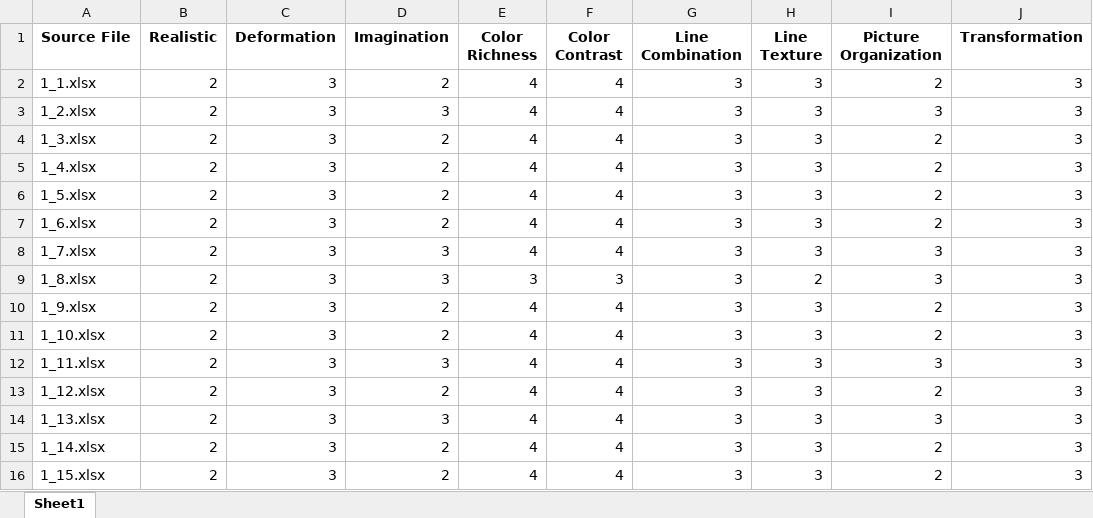
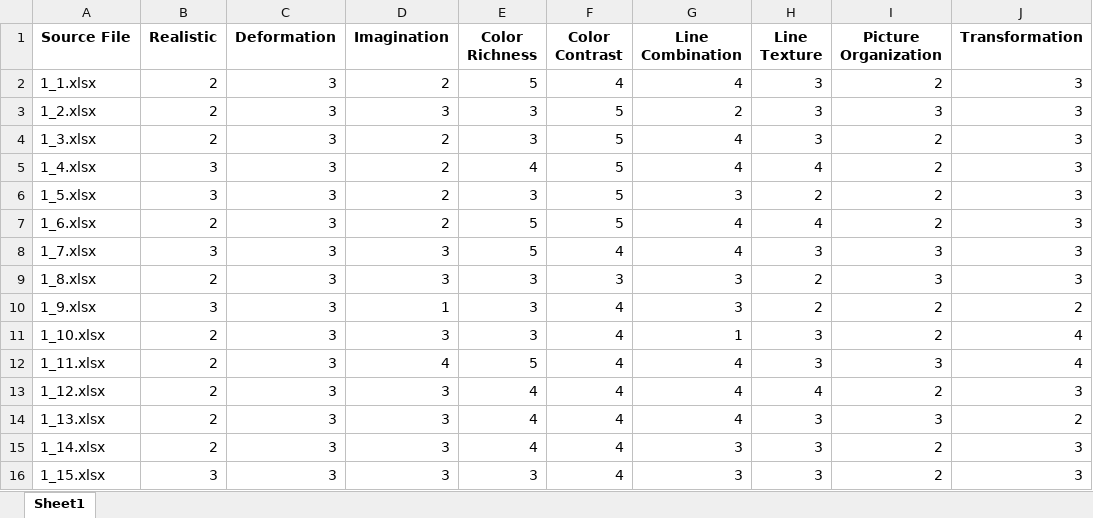
Before and after one commit to yuzengyi/ArtRate, an Excel workbook: analysis/One Response.xlsx, sheet Sheet1, drawn as a sheet; only a part is shown; values as stored, in another font and other column widths than the file's, no borders; the diff covers the shown part only; the diff names each change by its address in the sheet, - before the commit and + after, or states it on an @@ line.

```diff
--- a/analysis/One Response.xlsx (sheet Sheet1)
+++ b/analysis/One Response.xlsx (sheet Sheet1)
-E2 (Color Richness): 4
+E2 (Color Richness): 5
-G2 (Line Combination): 3
+G2 (Line Combination): 4
-E3:E4 (Color Richness): 4
+E3:E4 (Color Richness): 3
-F3:F7 (Color Contrast): 4
+F3:F7 (Color Contrast): 5
-G3 (Line Combination): 3
+G3 (Line Combination): 2
-G4:G5 (Line Combination): 3
+G4:G5 (Line Combination): 4
-B5:B6 (Realistic): 2
+B5:B6 (Realistic): 3
-H5 (Line Texture): 3
+H5 (Line Texture): 4
-E6 (Color Richness): 4
+E6 (Color Richness): 3
-H6 (Line Texture): 3
+H6 (Line Texture): 2
-E7:E8 (Color Richness): 4
+E7:E8 (Color Richness): 5
-G7:G8 (Line Combination): 3
+G7:G8 (Line Combination): 4
-H7 (Line Texture): 3
+H7 (Line Texture): 4
-B8 (Realistic): 2
+B8 (Realistic): 3
-B10 (Realistic): 2
+B10 (Realistic): 3
-D10 (Imagination): 2
+D10 (Imagination): 1
-E10:E11 (Color Richness): 4
+E10:E11 (Color Richness): 3
-H10 (Line Texture): 3
+H10 (Line Texture): 2
-J10 (Transformation): 3
+J10 (Transformation): 2
-D11 (Imagination): 2
+D11 (Imagination): 3
-G11 (Line Combination): 3
+G11 (Line Combination): 1
-J11:J12 (Transformation): 3
+J11:J12 (Transformation): 4
-D12 (Imagination): 3
+D12 (Imagination): 4
-E12 (Color Richness): 4
+E12 (Color Richness): 5
-G12:G14 (Line Combination): 3
+G12:G14 (Line Combination): 4
-D13 (Imagination): 2
+D13 (Imagination): 3
-H13 (Line Texture): 3
+H13 (Line Texture): 4
-J14 (Transformation): 3
+J14 (Transformation): 2
-D15:D16 (Imagination): 2
+D15:D16 (Imagination): 3
-B16 (Realistic): 2
+B16 (Realistic): 3
-E16 (Color Richness): 4
+E16 (Color Richness): 3
```
Also changed, not shown: 76 edited cells elsewhere in this sheet, analysis/Pearson Correlation Results.xlsx, analysis/Spearman Correlation Results.xlsx, 16 other files.
